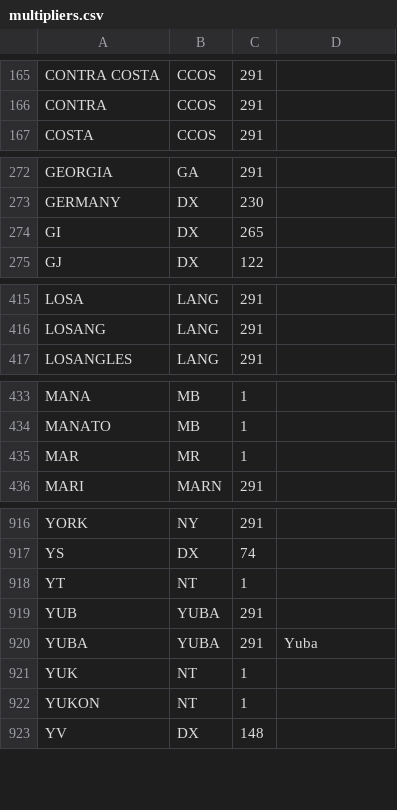
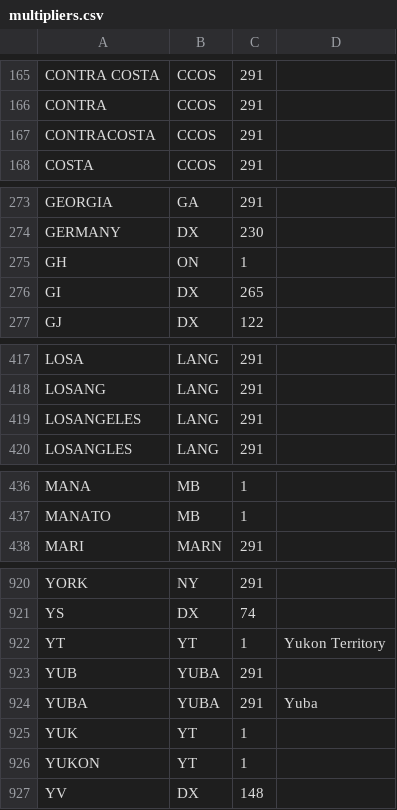
Before and after one commit to tepperly/nasprint, a CSV file: src/qsomatch/lib/qsomatch/multipliers.csv, drawn as a sheet; only a part is shown, gaps mark what is left out; the diff covers the shown part only.

```diff
--- a/src/qsomatch/lib/qsomatch/multipliers.csv
+++ b/src/qsomatch/lib/qsomatch/multipliers.csv
@@ -166,2 +166,3 @@
 "CONTRA","CCOS",291
+"CONTRACOSTA","CCOS",291
 "COSTA","CCOS",291
@@ -273,2 +274,3 @@
 "GERMANY","DX",230
+"GH","ON",1
 "GI","DX",265
@@ -416,2 +418,3 @@
 "LOSANG","LANG",291
+"LOSANGELES","LANG",291
 "LOSANGLES","LANG",291
@@ -434,3 +437,2 @@
 "MANATO","MB",1
-"MAR","MR",1
 "MARI","MARN",291
@@ -917,7 +921,7 @@
 "YS","DX",74
-"YT","NT",1
+"YT","YT",1,"Yukon Territory"
 "YUB","YUBA",291
 "YUBA","YUBA",291,"Yuba"
-"YUK","NT",1
-"YUKON","NT",1
+"YUK","YT",1
+"YUKON","YT",1
 "YV","DX",148
```
Also changed, not shown: 6 added rows, 4 removed rows and 20 edited cells elsewhere in this file, 14 other files.
